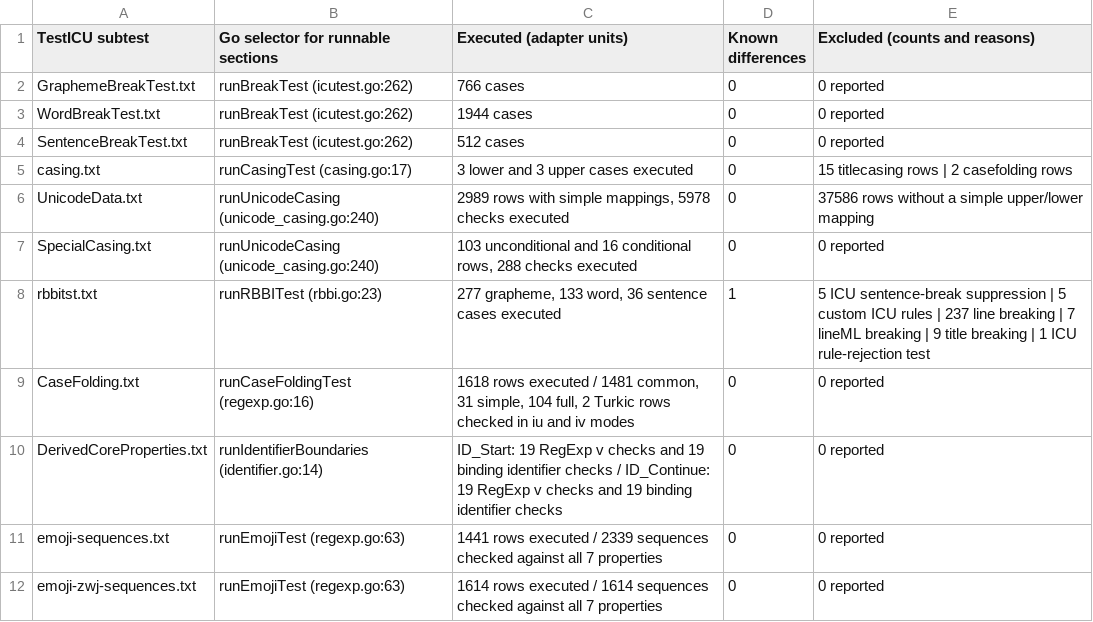
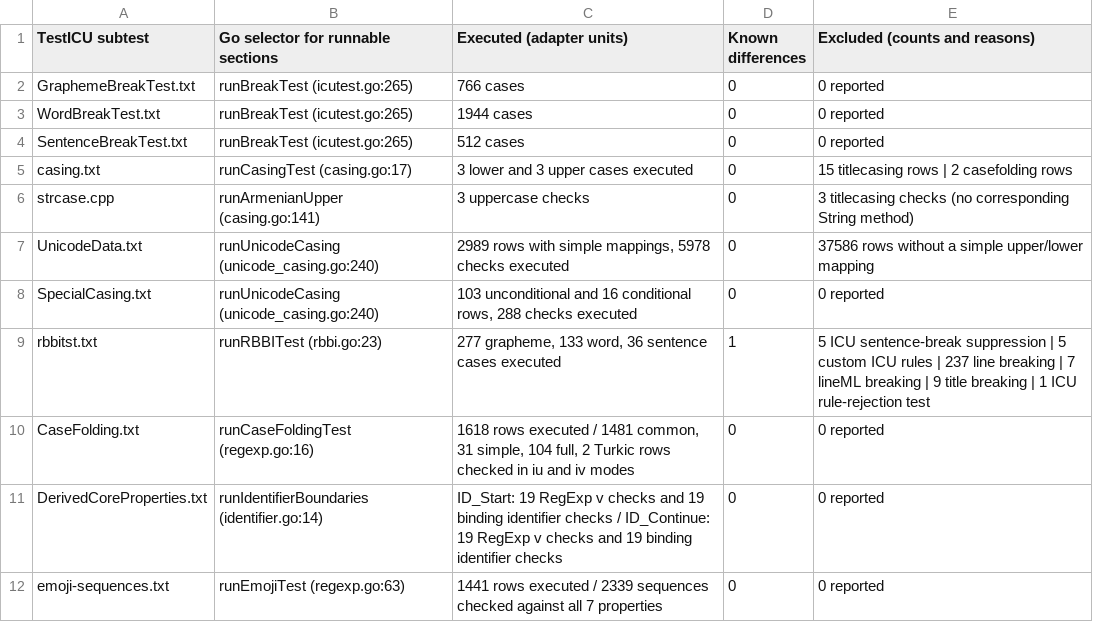
Before and after one commit to hajimehoshi/ekuma, a TSV file: internal/icutest/upstream-adapters.tsv, drawn as a sheet; only a part is shown; the shorter side is filled out with more unchanged rows.

```diff
--- a/internal/icutest/upstream-adapters.tsv
+++ b/internal/icutest/upstream-adapters.tsv
@@ -1,6 +1,7 @@
 TestICU subtest	Go selector for runnable sections	Executed (adapter units)	Known differences	Excluded (counts and reasons)
-GraphemeBreakTest.txt	runBreakTest (icutest.go:262)	766 cases	0	0 reported
-WordBreakTest.txt	runBreakTest (icutest.go:262)	1944 cases	0	0 reported
-SentenceBreakTest.txt	runBreakTest (icutest.go:262)	512 cases	0	0 reported
+GraphemeBreakTest.txt	runBreakTest (icutest.go:265)	766 cases	0	0 reported
+WordBreakTest.txt	runBreakTest (icutest.go:265)	1944 cases	0	0 reported
+SentenceBreakTest.txt	runBreakTest (icutest.go:265)	512 cases	0	0 reported
 casing.txt	runCasingTest (casing.go:17)	3 lower and 3 upper cases executed	0	15 titlecasing rows | 2 casefolding rows
+strcase.cpp	runArmenianUpper (casing.go:141)	3 uppercase checks	0	3 titlecasing checks (no corresponding String method)
 UnicodeData.txt	runUnicodeCasing (unicode_casing.go:240)	2989 rows with simple mappings, 5978 checks executed	0	37586 rows without a simple upper/lower mapping
```
Also changed, not shown: internal/icutest/upstream-paths.tsv, 5 other files.
